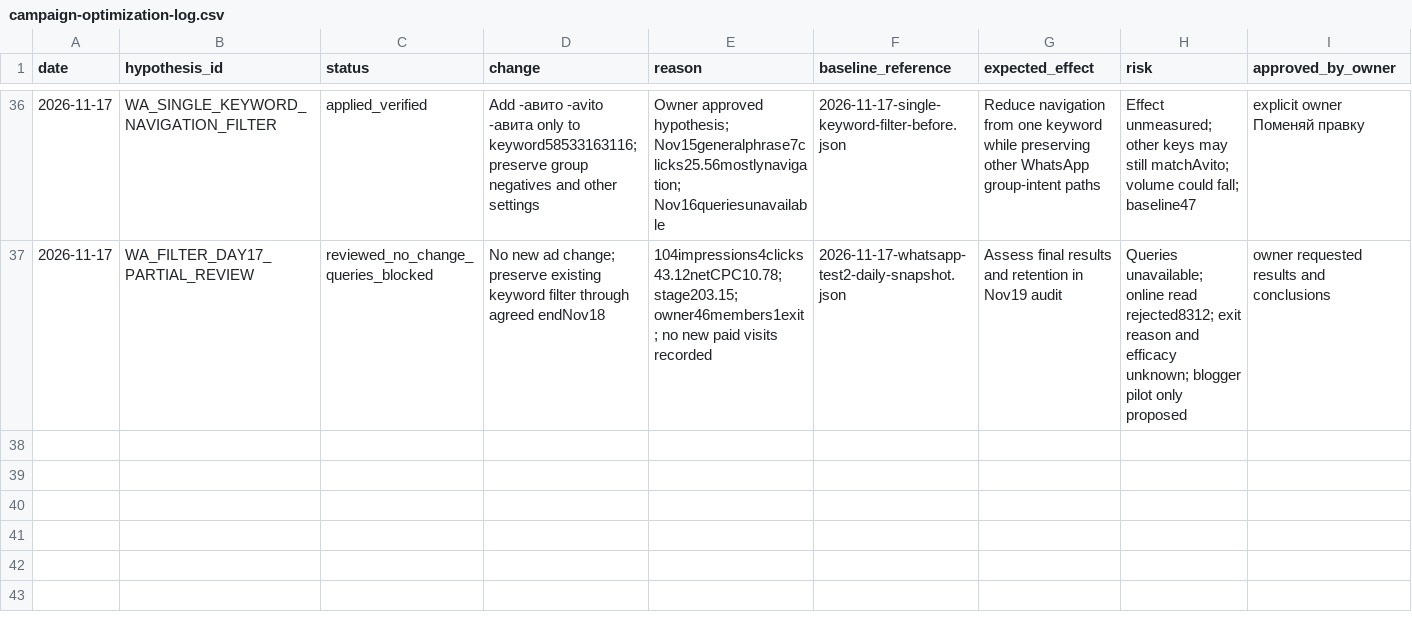
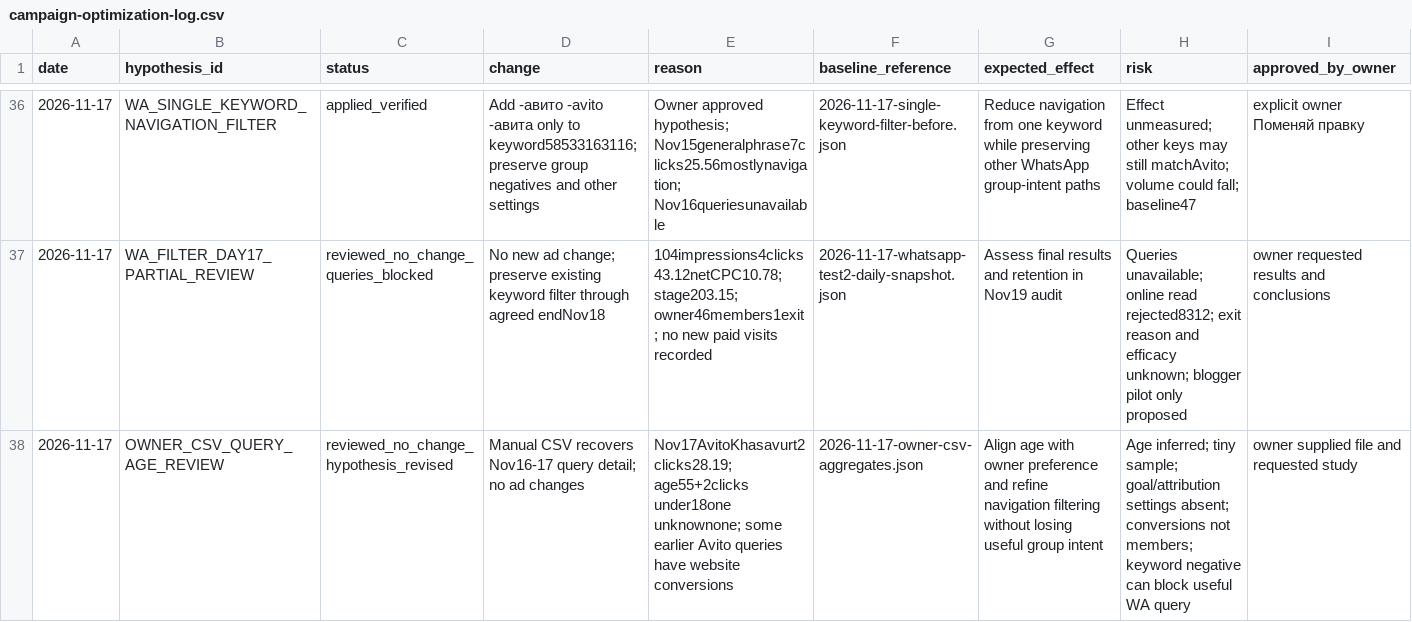
Before and after one commit to abdylzhelil/obyavleniya-dagestan, a CSV file: docs/marketing/campaign-optimization-log.csv, drawn as a sheet; only a part is shown, gaps mark what is left out; rows hold the shown columns only; the diff names each change by its address in the sheet, - before the commit and + after, or states it on an @@ line.

Commit message:
docs: analyze owner CSV, recover search queries and revise age/navigation hypotheses

```diff
--- a/docs/marketing/campaign-optimization-log.csv
+++ b/docs/marketing/campaign-optimization-log.csv
+row 38: 2026-11-17 | OWNER_CSV_QUERY_AGE_REVIEW | reviewed_no_change_hypothesis_revised | Manual CSV recovers Nov16-17 query detail; no ad changes | Nov17AvitoKhasavurt2clicks28.19; age55+2clicks under18one unknownone; some earlier Avito queries have website conversions | 2026-11-17-owner-csv-aggregates.json | Align age with owner preference and refine navigation filtering without losing useful group intent | Age inferred; tiny sample; goal/attribution settings absent; conversions not members; keyword negative can block useful WA query | owner supplied file and requested study
```
Also changed, not shown: 3 other files.
